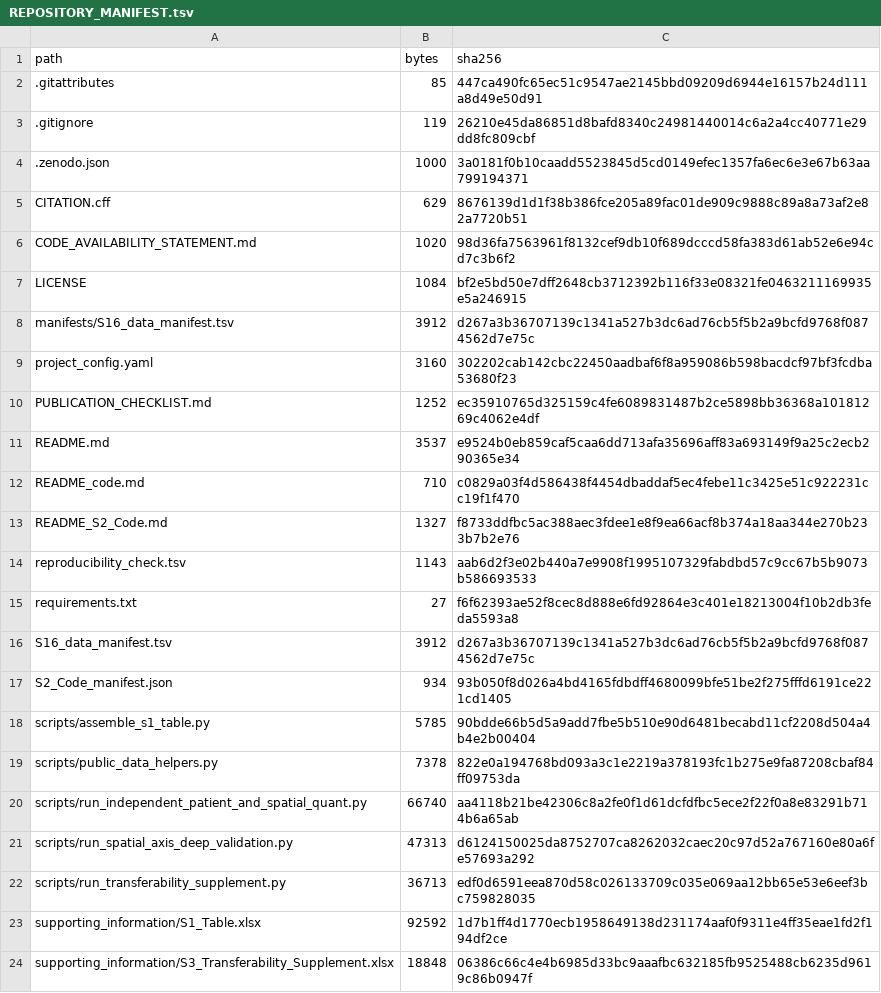
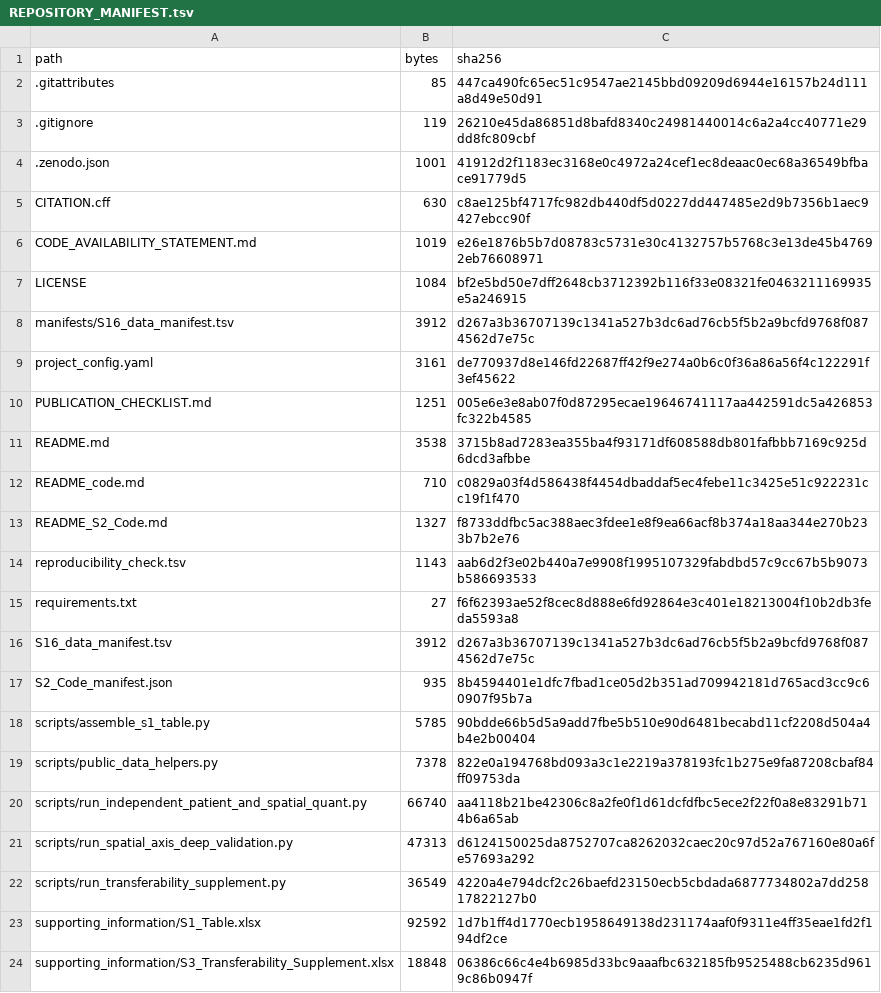
Before and after one commit to afa-cloud/escc-spatial-bulk-validation-framework-code, a TSV file: REPOSITORY_MANIFEST.tsv, drawn as a sheet.

```diff
--- a/REPOSITORY_MANIFEST.tsv
+++ b/REPOSITORY_MANIFEST.tsv
@@ -3,10 +3,10 @@ path	bytes	sha256
 .gitignore	119	26210e45da86851d8bafd8340c24981440014c6a2a4cc40771e29dd8fc809cbf
-.zenodo.json	1000	3a0181f0b10caadd5523845d5cd0149efec1357fa6ec6e3e67b63aa799194371
-CITATION.cff	629	8676139d1d1f38b386fce205a89fac01de909c9888c89a8a73af2e82a7720b51
-CODE_AVAILABILITY_STATEMENT.md	1020	98d36fa7563961f8132cef9db10f689dcccd58fa383d61ab52e6e94cd7c3b6f2
+.zenodo.json	1001	41912d2f1183ec3168e0c4972a24cef1ec8deaac0ec68a36549bfbace91779d5
+CITATION.cff	630	c8ae125bf4717fc982db440df5d0227dd447485e2d9b7356b1aec9427ebcc90f
+CODE_AVAILABILITY_STATEMENT.md	1019	e26e1876b5b7d08783c5731e30c4132757b5768c3e13de45b47692eb76608971
 LICENSE	1084	bf2e5bd50e7dff2648cb3712392b116f33e08321fe0463211169935e5a246915
 manifests/S16_data_manifest.tsv	3912	d267a3b36707139c1341a527b3dc6ad76cb5f5b2a9bcfd9768f0874562d7e75c
-project_config.yaml	3160	302202cab142cbc22450aadbaf6f8a959086b598bacdcf97bf3fcdba53680f23
-PUBLICATION_CHECKLIST.md	1252	ec35910765d325159c4fe6089831487b2ce5898bb36368a10181269c4062e4df
-README.md	3537	e9524b0eb859caf5caa6dd713afa35696aff83a693149f9a25c2ecb290365e34
+project_config.yaml	3161	de770937d8e146fd22687ff42f9e274a0b6c0f36a86a56f4c122291f3ef45622
+PUBLICATION_CHECKLIST.md	1251	005e6e3e8ab07f0d87295ecae19646741117aa442591dc5a426853fc322b4585
+README.md	3538	3715b8ad7283ea355ba4f93171df608588db801fafbbb7169c925d6dcd3afbbe
 README_code.md	710	c0829a03f4d586438f4454dbaddaf5ec4febe11c3425e51c922231cc19f1f470
@@ -16,3 +16,3 @@ requirements.txt	27	f6f62393ae52f8cec8d888e6fd92864e3c401e18213004f10b2db3feda55
 S16_data_manifest.tsv	3912	d267a3b36707139c1341a527b3dc6ad76cb5f5b2a9bcfd9768f0874562d7e75c
-S2_Code_manifest.json	934	93b050f8d026a4bd4165fdbdff4680099bfe51be2f275fffd6191ce221cd1405
+S2_Code_manifest.json	935	8b4594401e1dfc7fbad1ce05d2b351ad709942181d765acd3cc9c60907f95b7a
 scripts/assemble_s1_table.py	5785	90bdde66b5d5a9add7fbe5b510e90d6481becabd11cf2208d504a4b4e2b00404
@@ -21,3 +21,3 @@ scripts/run_independent_patient_and_spatial_quant.py	66740	aa4118b21be42306c8a2f
 scripts/run_spatial_axis_deep_validation.py	47313	d6124150025da8752707ca8262032caec20c97d52a767160e80a6fe57693a292
-scripts/run_transferability_supplement.py	36713	edf0d6591eea870d58c026133709c035e069aa12bb65e53e6eef3bc759828035
+scripts/run_transferability_supplement.py	36549	4220a4e794dcf2c26baefd23150ecb5cbdada6877734802a7dd25817822127b0
 supporting_information/S1_Table.xlsx	92592	1d7b1ff4d1770ecb1958649138d231174aaf0f9311e4ff35eae1fd2f194df2ce
```
Also changed, not shown: 9 other files.
